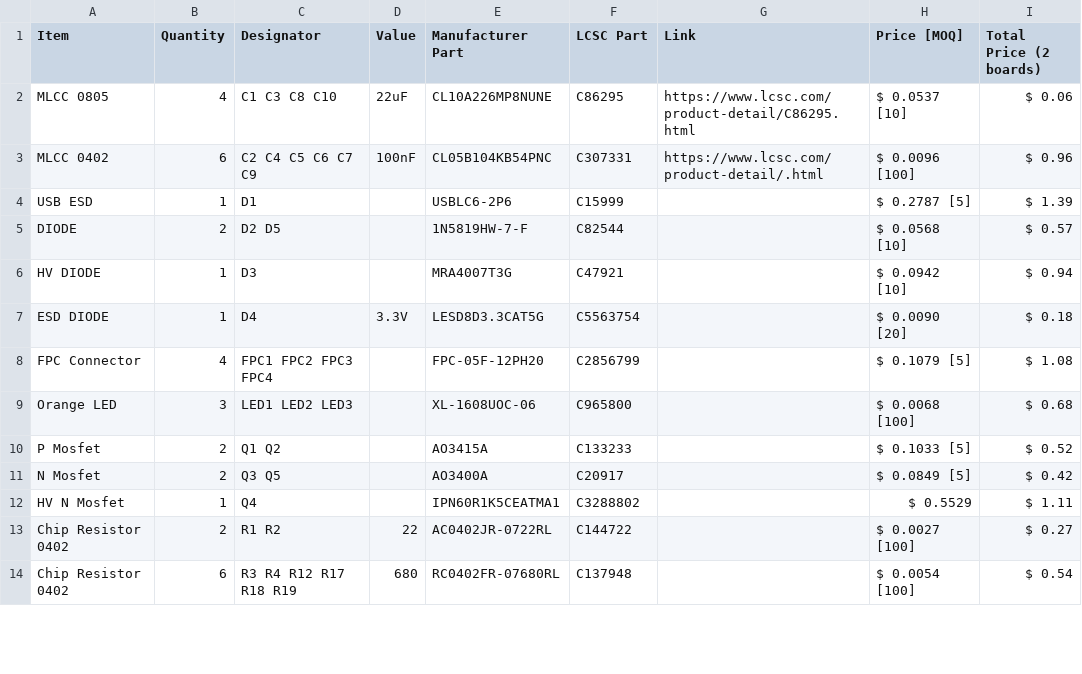
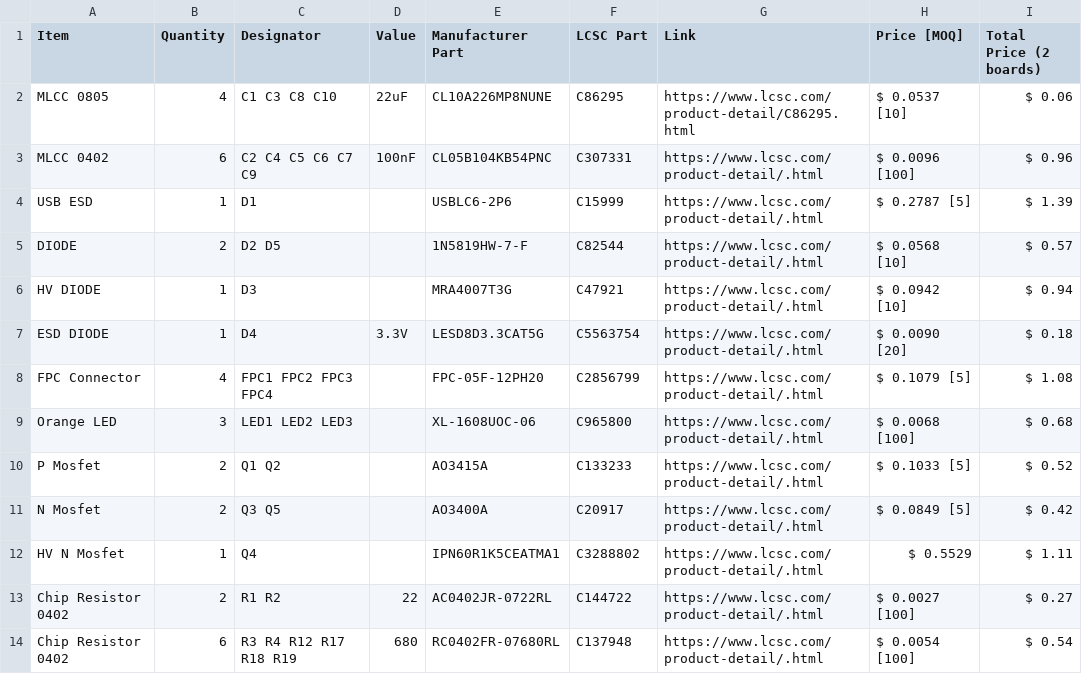
Before and after one commit to silkscreen-studio/MOVEA-EWOD-demonstration-device, a CSV file: BOM.csv, drawn as a sheet; only a part is shown; the diff covers the shown part only.

Commit message:
Update BOM.csv

```diff
--- a/BOM.csv
+++ b/BOM.csv
@@ -3,12 +3,12 @@ MLCC 0805,4,C1 C3 C8 C10,22uF,CL10A226MP8NUNE,C86295,https://www.lcsc.com/produc
 MLCC 0402,6,C2 C4 C5 C6 C7 C9,100nF,CL05B104KB54PNC,C307331,https://www.lcsc.com/product-detail/.html,$ 0.0096 [100],$ 0.96
-USB ESD,1,D1,,USBLC6-2P6,C15999,,$ 0.2787 [5],$ 1.39
-DIODE,2,D2 D5,,1N5819HW-7-F,C82544,,$ 0.0568 [10],$ 0.57
-HV DIODE,1,D3,,MRA4007T3G,C47921,,$ 0.0942 [10],$ 0.94
-ESD DIODE,1,D4,3.3V,LESD8D3.3CAT5G,C5563754,,$ 0.0090 [20],$ 0.18
-FPC Connector,4,FPC1 FPC2 FPC3 FPC4,,FPC-05F-12PH20,C2856799,,$ 0.1079 [5],$ 1.08
-Orange LED,3,LED1 LED2 LED3,,XL-1608UOC-06,C965800,,$ 0.0068 [100],$ 0.68
-P Mosfet,2,Q1 Q2,,AO3415A,C133233,,$ 0.1033 [5],$ 0.52
-N Mosfet,2,Q3 Q5,,AO3400A,C20917,,$ 0.0849 [5],$ 0.42
-HV N Mosfet,1,Q4,,IPN60R1K5CEATMA1,C3288802,,$ 0.5529,$ 1.11
-Chip Resistor 0402,2,R1 R2,22,AC0402JR-0722RL,C144722,,$ 0.0027 [100],$ 0.27
-Chip Resistor 0402,6,R3 R4 R12 R17 R18 R19,680,RC0402FR-07680RL,C137948,,$ 0.0054 [100],$ 0.54
+USB ESD,1,D1,,USBLC6-2P6,C15999,https://www.lcsc.com/product-detail/.html,$ 0.2787 [5],$ 1.39
+DIODE,2,D2 D5,,1N5819HW-7-F,C82544,https://www.lcsc.com/product-detail/.html,$ 0.0568 [10],$ 0.57
+HV DIODE,1,D3,,MRA4007T3G,C47921,https://www.lcsc.com/product-detail/.html,$ 0.0942 [10],$ 0.94
+ESD DIODE,1,D4,3.3V,LESD8D3.3CAT5G,C5563754,https://www.lcsc.com/product-detail/.html,$ 0.0090 [20],$ 0.18
+FPC Connector,4,FPC1 FPC2 FPC3 FPC4,,FPC-05F-12PH20,C2856799,https://www.lcsc.com/product-detail/.html,$ 0.1079 [5],$ 1.08
+Orange LED,3,LED1 LED2 LED3,,XL-1608UOC-06,C965800,https://www.lcsc.com/product-detail/.html,$ 0.0068 [100],$ 0.68
+P Mosfet,2,Q1 Q2,,AO3415A,C133233,https://www.lcsc.com/product-detail/.html,$ 0.1033 [5],$ 0.52
+N Mosfet,2,Q3 Q5,,AO3400A,C20917,https://www.lcsc.com/product-detail/.html,$ 0.0849 [5],$ 0.42
+HV N Mosfet,1,Q4,,IPN60R1K5CEATMA1,C3288802,https://www.lcsc.com/product-detail/.html,$ 0.5529,$ 1.11
+Chip Resistor 0402,2,R1 R2,22,AC0402JR-0722RL,C144722,https://www.lcsc.com/product-detail/.html,$ 0.0027 [100],$ 0.27
+Chip Resistor 0402,6,R3 R4 R12 R17 R18 R19,680,RC0402FR-07680RL,C137948,https://www.lcsc.com/product-detail/.html,$ 0.0054 [100],$ 0.54
```
Also changed, not shown: 15 edited cells elsewhere in this file.
